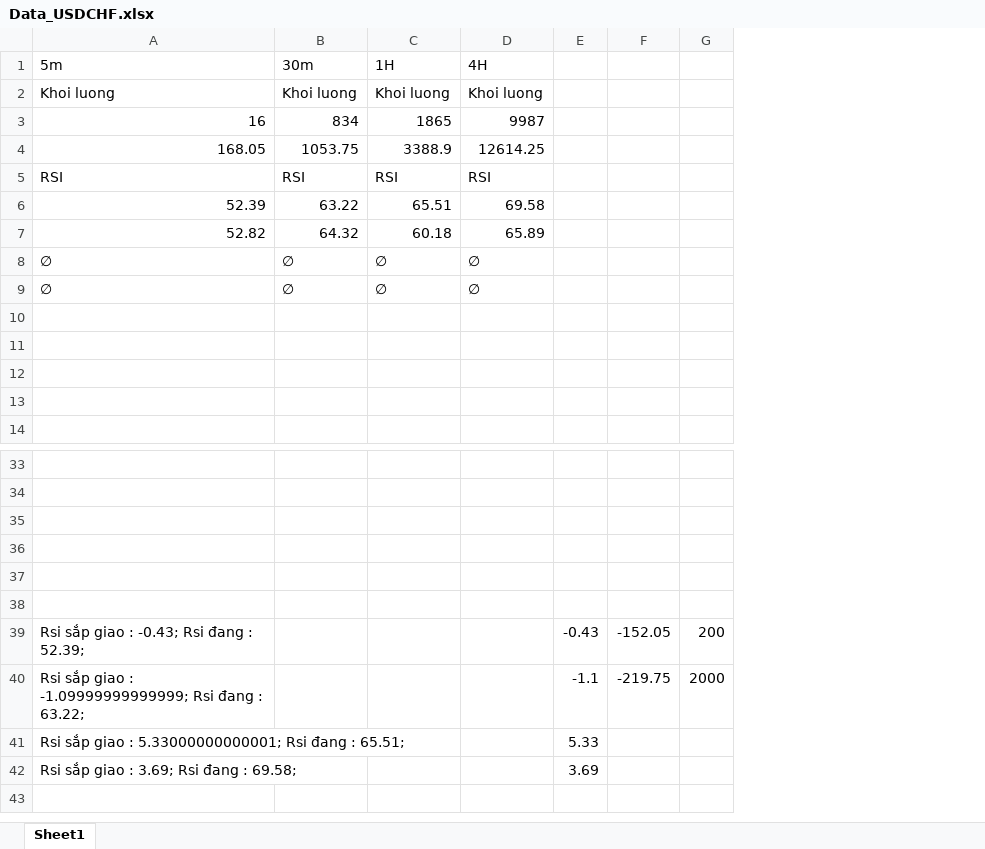
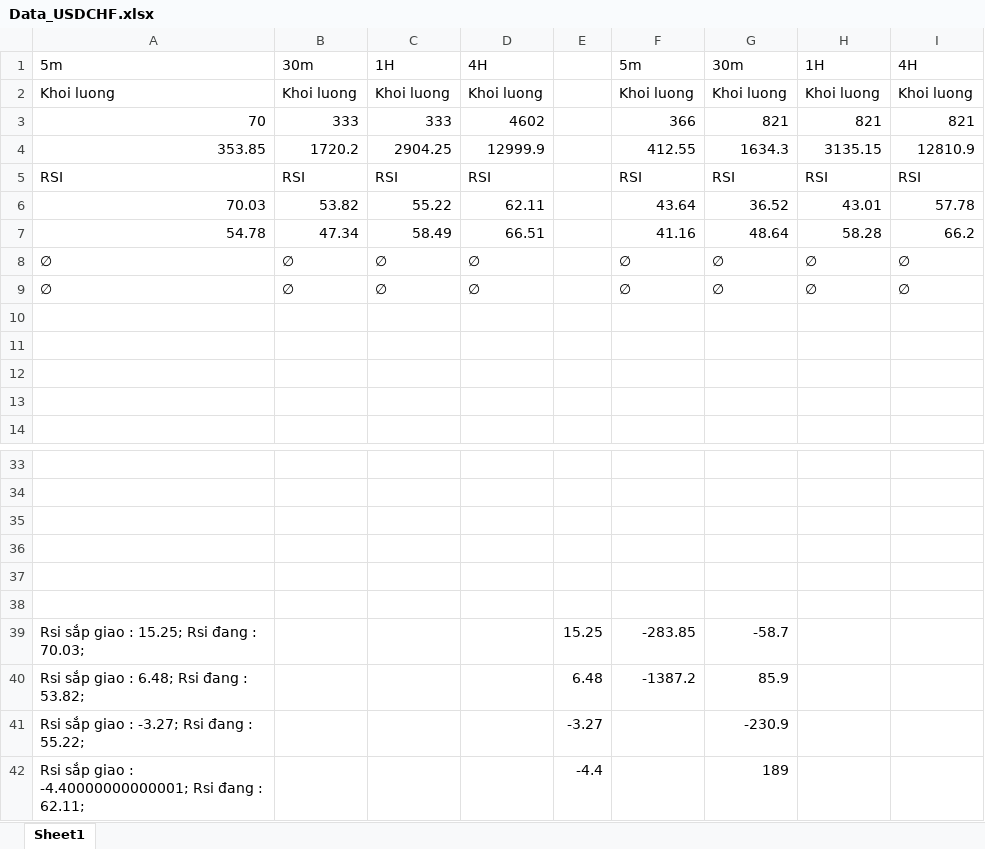
Before and after one commit to Phivo97/Automatic, an Excel workbook: USDCHF/Data_USDCHF.xlsx, sheet Sheet1, drawn as a sheet; only a part is shown, gaps mark what is left out; values as stored, in another font and other column widths than the file's, no borders; removed rows and columns are numbered as before the commit, all else as after; the diff names each change by its address in the sheet, - before the commit and + after, or states it on an @@ line.

```diff
--- a/USDCHF/Data_USDCHF.xlsx (sheet Sheet1)
+++ b/USDCHF/Data_USDCHF.xlsx (sheet Sheet1)
-column E, rows 39-42: -0.43 | -1.1 | 5.33 | 3.69
-column F, rows 39-40: -152.05 | -219.75
-column G, rows 39-40: 200 | 2000
+column E, rows 39-42: 15.25 | 6.48 | -3.27 | -4.4
+column F, rows 1-2: 5m | Khoi luong; row 5: RSI; rows 8-9: ∅ | ∅; rows 39-40: -283.85 | -1387.2
+column G, rows 1-2: 30m | Khoi luong; row 5: RSI; rows 8-9: ∅ | ∅; rows 39-42: -58.7 | 85.9 | -230.9 | 189
+column H, rows 1-2: 1H | Khoi luong; row 5: RSI; rows 8-9: ∅ | ∅
+column I, rows 1-2: 4H | Khoi luong; row 5: RSI; rows 8-9: ∅ | ∅
-row 3: 16 | 834 | 1865 | 9987
-row 4: 168.05 | 1053.75 | 3388.9 | 12614.25
+row 3: 70 | 333 | 333 | 4602 |  | 366 | 821 | 821 | 821
+row 4: 353.85 | 1720.2 | 2904.25 | 12999.9 |  | 412.55 | 1634.3 | 3135.15 | 12810.9
-row 6: 52.39 | 63.22 | 65.51 | 69.58
-row 7: 52.82 | 64.32 | 60.18 | 65.89
+row 6: 70.03 | 53.82 | 55.22 | 62.11 |  | 43.64 | 36.52 | 43.01 | 57.78
+row 7: 54.78 | 47.34 | 58.49 | 66.51 |  | 41.16 | 48.64 | 58.28 | 66.2
-A39: Rsi sắp giao : -0.43; Rsi đang : 52.39;
+A39: Rsi sắp giao : 15.25; Rsi đang : 70.03;
-A40: Rsi sắp giao : -1.09999999999999; Rsi đang : 63.22;
+A40: Rsi sắp giao : 6.48; Rsi đang : 53.82;
-A41: Rsi sắp giao : 5.33000000000001; Rsi đang : 65.51;
+A41: Rsi sắp giao : -3.27; Rsi đang : 55.22;
-A42: Rsi sắp giao : 3.69; Rsi đang : 69.58;
+A42: Rsi sắp giao : -4.40000000000001; Rsi đang : 62.11;
```
Also changed, not shown: USDCAD/Data_USDCAD.xlsx, USDJPY/Data_USDJPY.xlsx, 42 other files.
